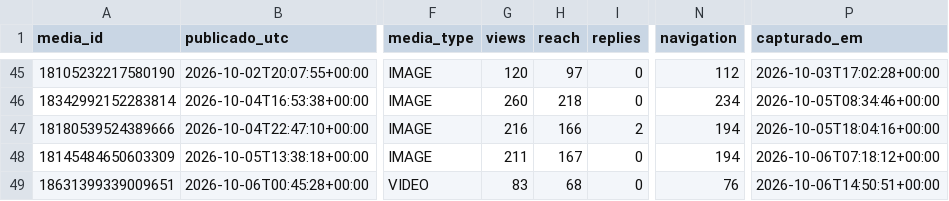
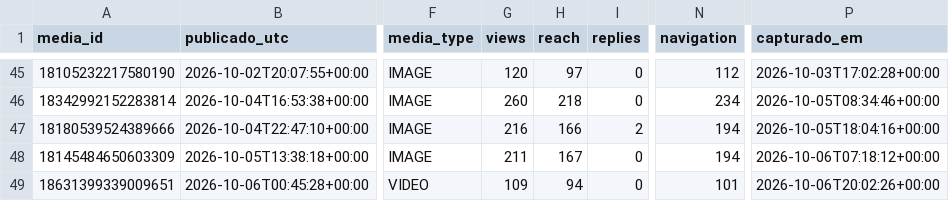
Before and after one commit to trevisollinux/line-insta-poster, a CSV file: state/stories_metrics.csv, drawn as a sheet; only a part is shown, gaps mark what is left out; the diff names each change by its address in the sheet, - before the commit and + after, or states it on an @@ line.

```diff
--- a/state/stories_metrics.csv
+++ b/state/stories_metrics.csv
-G49 (views): 83
+G49 (views): 109
-H49 (reach): 68
+H49 (reach): 94
-N49 (navigation): 76
+N49 (navigation): 101
-P49 (capturado_em): 2026-10-06T14:50:51+00:00
+P49 (capturado_em): 2026-10-06T20:02:26+00:00
```
Also changed, not shown: state/stories_curva.csv.
